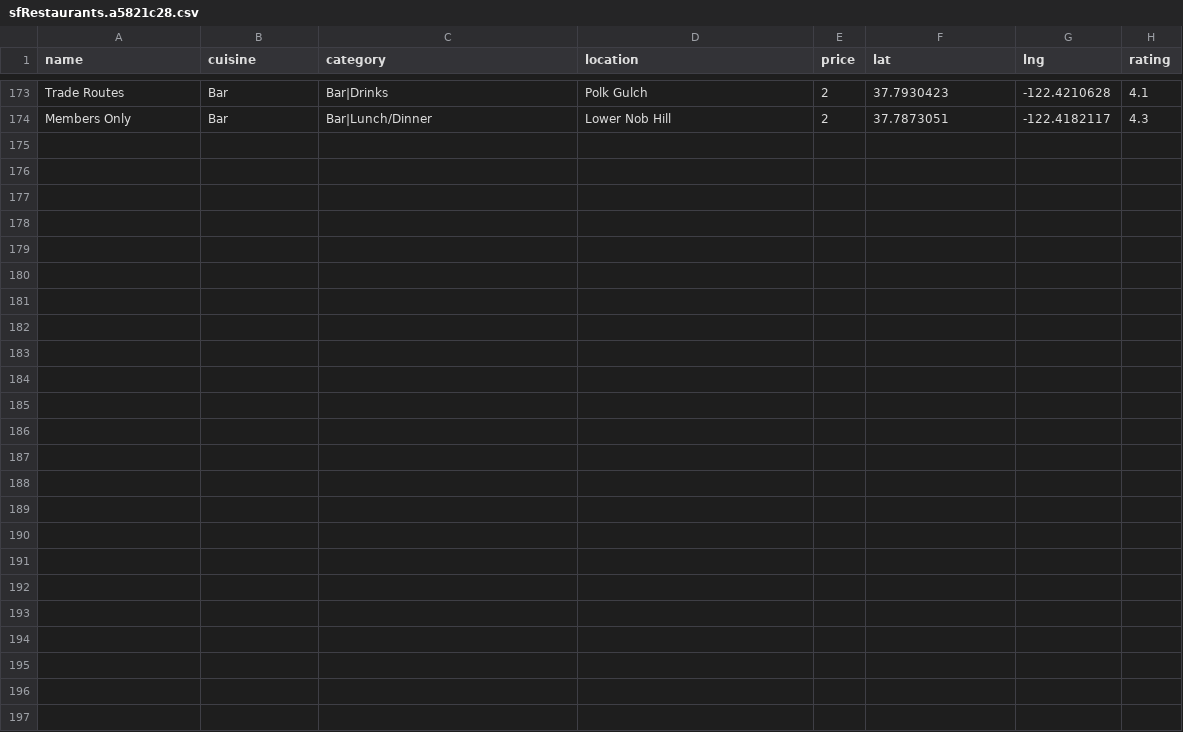
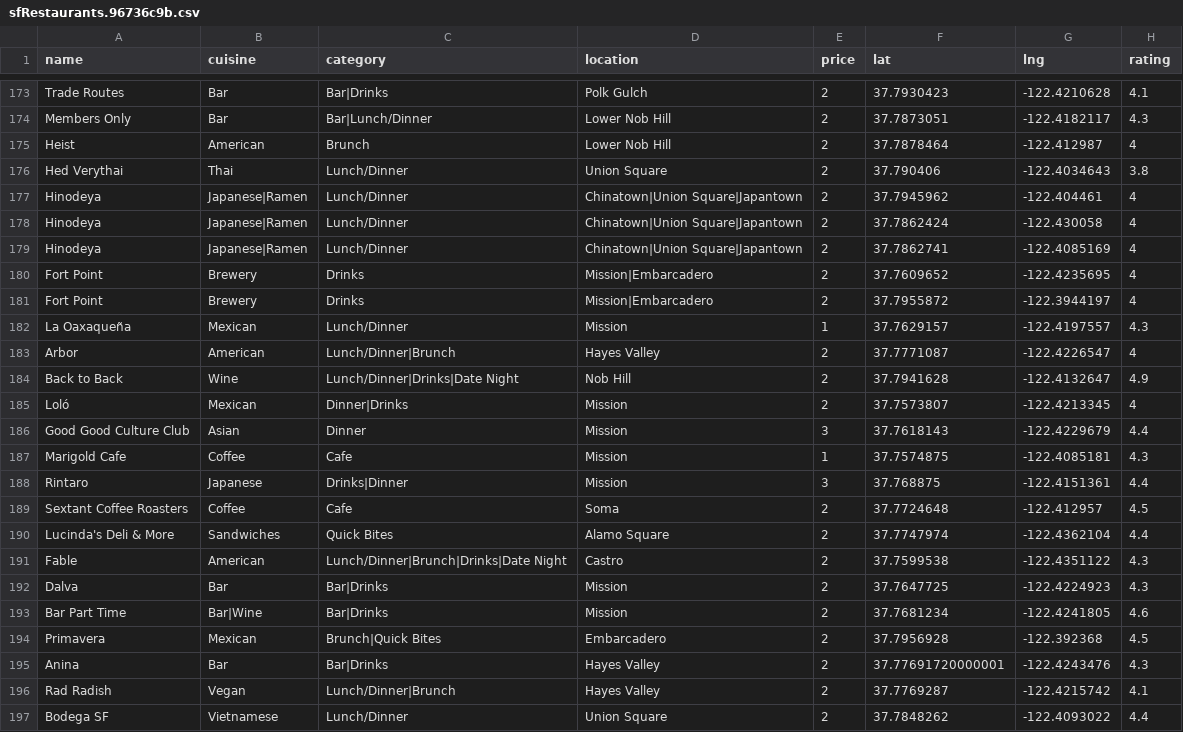
Before and after one commit to clawang/bon-viveur, a CSV file: static/media/sfRestaurants.96736c9b.csv (was static/media/sfRestaurants.a5821c28.csv), drawn as a sheet; only a part is shown, gaps mark what is left out.

```diff
--- a/static/media/sfRestaurants.a5821c28.csv
+++ b/static/media/sfRestaurants.96736c9b.csv
@@ -174 +174,24 @@ Trade Routes,Bar,Bar|Drinks,Polk Gulch,2,37.7930423,-122.4210628,4.1
 Members Only,Bar,Bar|Lunch/Dinner,Lower Nob Hill,2,37.7873051,-122.4182117,4.3
+Heist,American,Brunch,Lower Nob Hill,2,37.7878464,-122.412987,4
+Hed Verythai,Thai,Lunch/Dinner,Union Square,2,37.790406,-122.4034643,3.8
+Hinodeya,Japanese|Ramen,Lunch/Dinner,Chinatown|Union Square|Japantown,2,37.7945962,-122.404461,4
+Hinodeya,Japanese|Ramen,Lunch/Dinner,Chinatown|Union Square|Japantown,2,37.7862424,-122.430058,4
+Hinodeya,Japanese|Ramen,Lunch/Dinner,Chinatown|Union Square|Japantown,2,37.7862741,-122.4085169,4
+Fort Point,Brewery,Drinks,Mission|Embarcadero,2,37.7609652,-122.4235695,4
+Fort Point,Brewery,Drinks,Mission|Embarcadero,2,37.7955872,-122.3944197,4
+La Oaxaqueña,Mexican,Lunch/Dinner,Mission,1,37.7629157,-122.4197557,4.3
+Arbor,American,Lunch/Dinner|Brunch,Hayes Valley,2,37.7771087,-122.4226547,4
+Back to Back,Wine,Lunch/Dinner|Drinks|Date Night,Nob Hill,2,37.7941628,-122.4132647,4.9
+Loló,Mexican,Dinner|Drinks,Mission,2,37.7573807,-122.4213345,4
+Good Good Culture Club,Asian,Dinner,Mission,3,37.7618143,-122.4229679,4.4
+Marigold Cafe,Coffee,Cafe,Mission,1,37.7574875,-122.4085181,4.3
+Rintaro,Japanese,Drinks|Dinner,Mission,3,37.768875,-122.4151361,4.4
+Sextant Coffee Roasters,Coffee,Cafe,Soma,2,37.7724648,-122.412957,4.5
+Lucinda's Deli & More,Sandwiches,Quick Bites,Alamo Square,2,37.7747974,-122.4362104,4.4
+Fable,American,Lunch/Dinner|Brunch|Drinks|Date Night,Castro,2,37.7599538,-122.4351122,4.3
+Dalva,Bar,Bar|Drinks,Mission,2,37.7647725,-122.4224923,4.3
+Bar Part Time,Bar|Wine,Bar|Drinks,Mission,2,37.7681234,-122.4241805,4.6
+Primavera,Mexican,Brunch|Quick Bites,Embarcadero,2,37.7956928,-122.392368,4.5
+Anina,Bar,Bar|Drinks,Hayes Valley,2,37.77691720000001,-122.4243476,4.3
+Rad Radish,Vegan,Lunch/Dinner|Brunch,Hayes Valley,2,37.7769287,-122.4215742,4.1
+Bodega SF,Vietnamese,Lunch/Dinner,Union Square,2,37.7848262,-122.4093022,4.4
```
Also changed, not shown: static/media/Restaurants.6b253710.csv, 9 other files.
